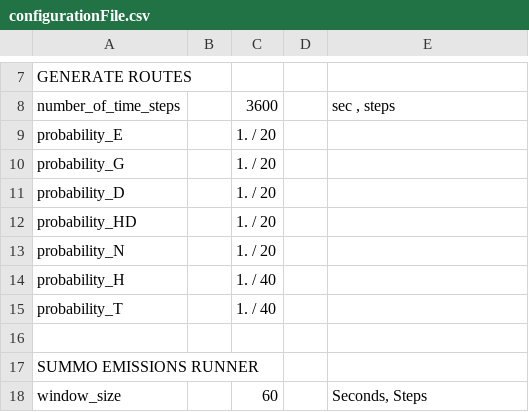
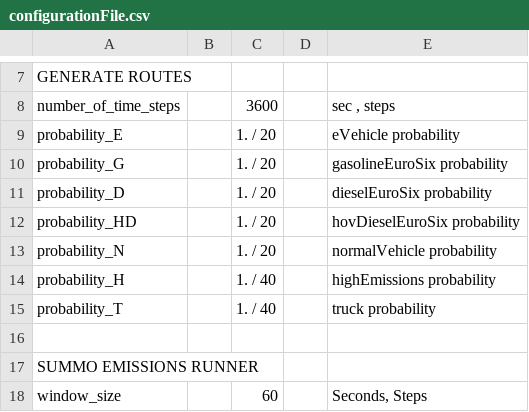
Before and after one commit to gia-urjc/SUMO-emissions, a CSV file: configuration/configurationFile.csv, drawn as a sheet; only a part is shown, gaps mark what is left out.

Commit message:
Probability names added

```diff
--- a/configuration/configurationFile.csv
+++ b/configuration/configurationFile.csv
@@ -8,9 +8,9 @@ GENERATE ROUTES;;;;
 number_of_time_steps;;3600;;sec , steps
-probability_E;;1. / 20;;
-probability_G;;1. / 20;;
-probability_D;;1. / 20;;
-probability_HD;;1. / 20;;
-probability_N;;1. / 20;;
-probability_H;;1. / 40;;
-probability_T;;1. / 40;;
+probability_E;;1. / 20;;eVehicle probability
+probability_G;;1. / 20;;gasolineEuroSix probability
+probability_D;;1. / 20;;dieselEuroSix probability
+probability_HD;;1. / 20;;hovDieselEuroSix probability
+probability_N;;1. / 20;;normalVehicle probability
+probability_H;;1. / 40;;highEmissions probability
+probability_T;;1. / 40;;truck probability
 ;;;;
```
